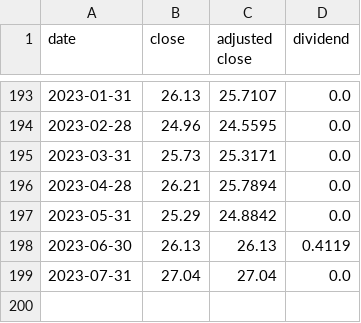
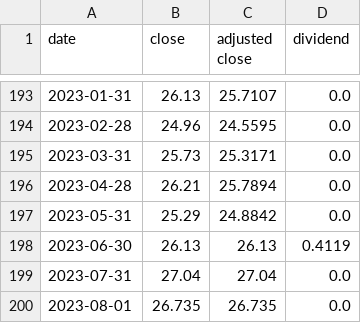
Before and after one commit to rrelyea/3fund-prices, a CSV file: data/MA_CWI.csv, drawn as a sheet; only a part is shown, gaps mark what is left out; the diff names each change by its address in the sheet, - before the commit and + after, or states it on an @@ line.

```diff
--- a/data/MA_CWI.csv
+++ b/data/MA_CWI.csv
+row 200: 2023-08-01 | 26.735 | 26.735 | 0.0
```
Also changed, not shown: data/MA_AGG.csv, data/MA_BND.csv, 9 other files.
